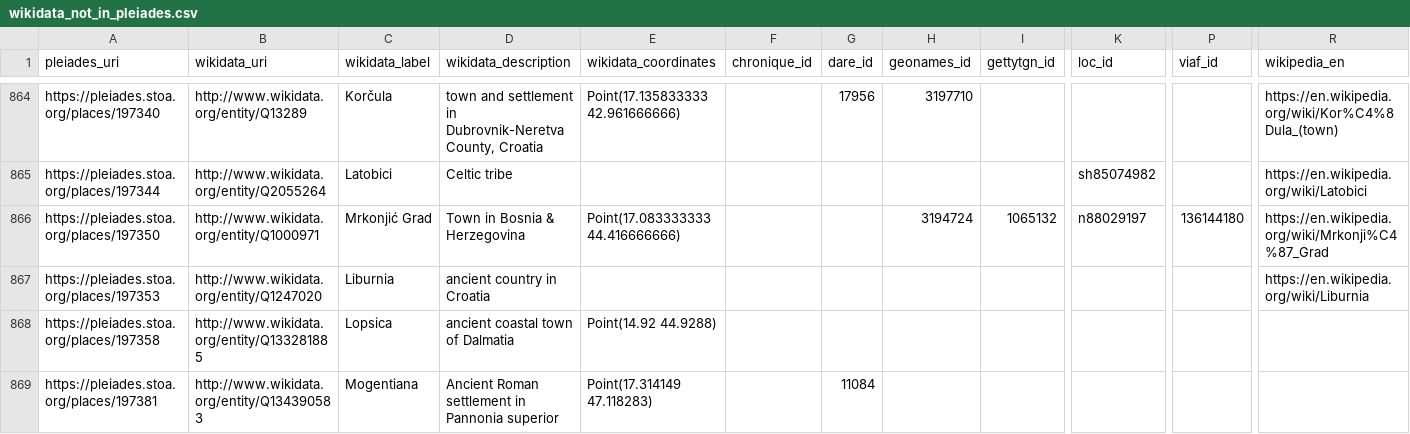
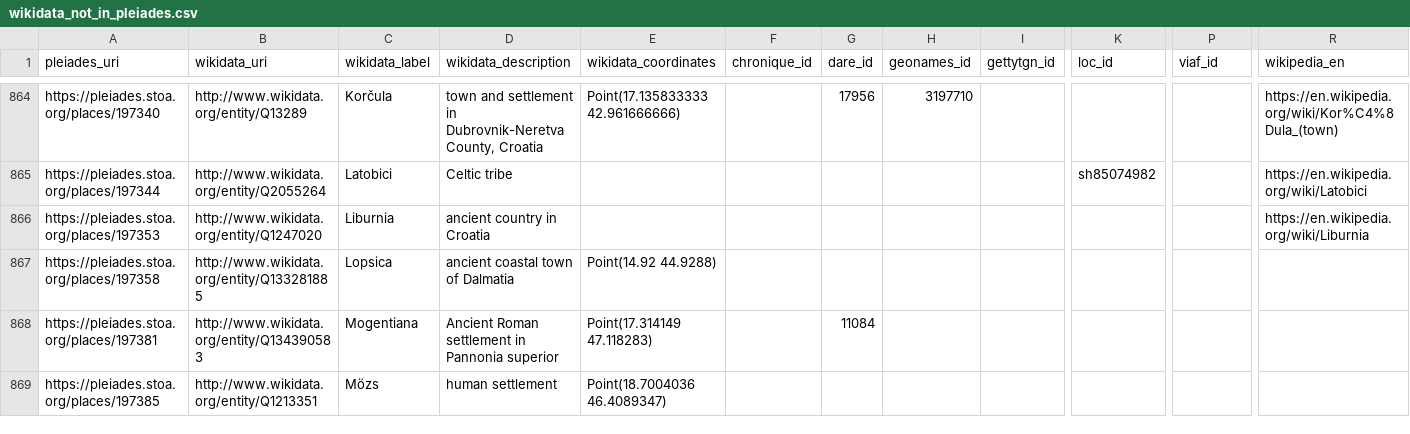
Before and after one commit to isawnyu/pleiades_wikidata, a CSV file: data/wikidata_not_in_pleiades.csv, drawn as a sheet; only a part is shown, gaps mark what is left out; the shorter side is filled out with more unchanged rows; rows hold the shown columns only; the diff covers the shown part only; the diff names each change by its address in the sheet, - before the commit and + after, or states it on an @@ line.

Commit message:
updated pleiades wikidata: 14,722 Wikidata entities include a Pleiades ID property and 8,950 Pleiades entities include a Wikidata ID property. Of these, 8,922 are mutual (bidirectional). There are: 4,468 Pleiades resources to which Wikidata links can be added after they are checked; 28 Wikidata items to which Pleiades IDs can be added after they are checked; 75 Wikidata items that each link to more than one Pleiades ID (violates the Wikidata 'single-value constraint'); and 1,161 Pleiades resources to each of which more than one Wikidata Item link (violates the Wikidata 'distinct-values constraint').

```diff
--- a/data/wikidata_not_in_pleiades.csv
+++ b/data/wikidata_not_in_pleiades.csv
-row 866: https://pleiades.stoa.org/places/197350 | http://www.wikidata.org/entity/Q1000971 | Mrkonjić Grad | Town in Bosnia & Herzegovina | Point(17.083333333 44.416666666) |  |  | 3194724 | 1065132 | n88029197 | 136144180 | https://en.wikipedia.org/wiki/Mrkonji%C4%87_Grad
```
Also changed, not shown: 7 removed rows and 18 edited cells elsewhere in this file, 2 other files.
